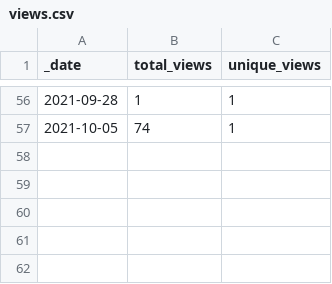
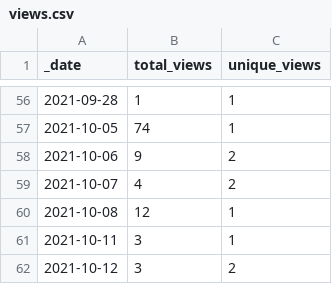
Before and after one commit to swami-h2020-eu/mcm, a CSV file: traffic/views.csv, drawn as a sheet; only a part is shown, gaps mark what is left out.

Commit message:
GitHub traffic

```diff
--- a/traffic/views.csv
+++ b/traffic/views.csv
@@ -57 +57,6 @@ _date,total_views,unique_views
 2021-10-05,74,1
+2021-10-06,9,2
+2021-10-07,4,2
+2021-10-08,12,1
+2021-10-11,3,1
+2021-10-12,3,2
```
Also changed, not shown: traffic/clones.csv, 1 other file.
